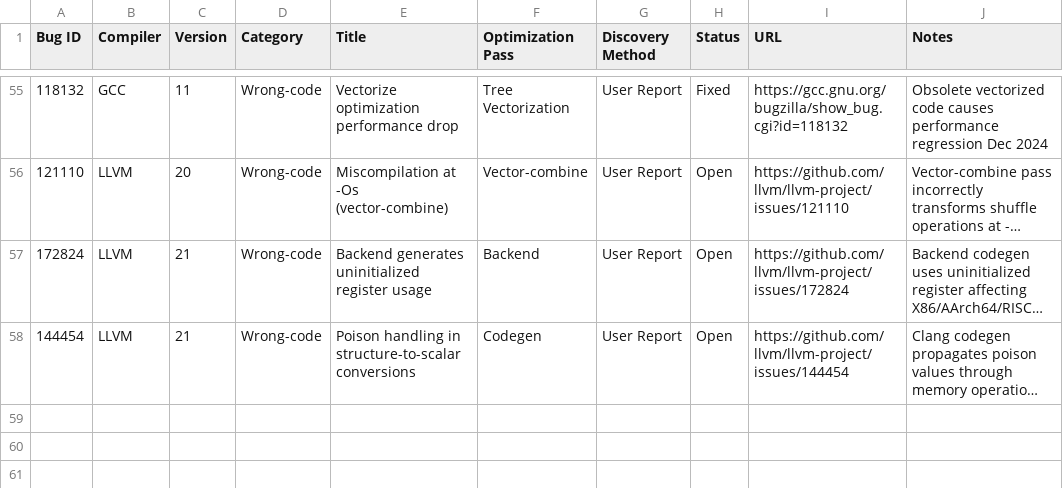
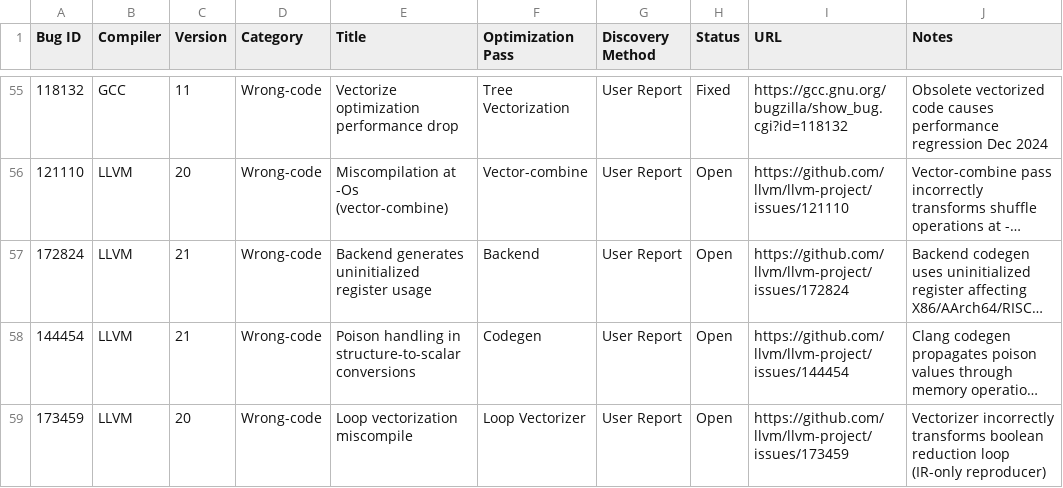
Before and after one commit to SamarthBhatia/Trace2Pass, a CSV file: historical-bugs/bug-dataset.csv, drawn as a sheet; only a part is shown, gaps mark what is left out; long unchanged cells end in …; the diff names each change by its address in the sheet, - before the commit and + after, or states it on an @@ line.

Commit message:
feat: add IR-only bug testing capability (bug #173459 vectorizer miscompile with .ll reproducer)

```diff
--- a/historical-bugs/bug-dataset.csv
+++ b/historical-bugs/bug-dataset.csv
+row 59: 173459 | LLVM | 20 | Wrong-code | Loop vectorization miscompile | Loop Vectorizer | User Report | Open | https://github.com/llvm/llvm-project/issues/173459 | Vectorizer incorrectly transforms boolean reduction loop (IR-only reproducer)
```
Also changed, not shown: 3 other files.
